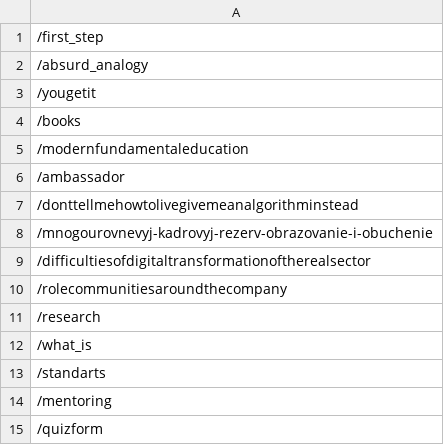
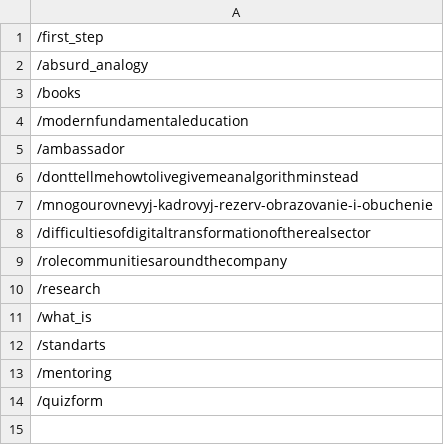
Before and after one commit to aisystant/ssm2025, a CSV file: nginx/external-redirects.csv, drawn as a sheet; the diff names each change by its address in the sheet, - before the commit and + after, or states it on an @@ line.

```diff
--- a/nginx/external-redirects.csv
+++ b/nginx/external-redirects.csv
-row 3: /yougetit
```
Also changed, not shown: 11 other files.
